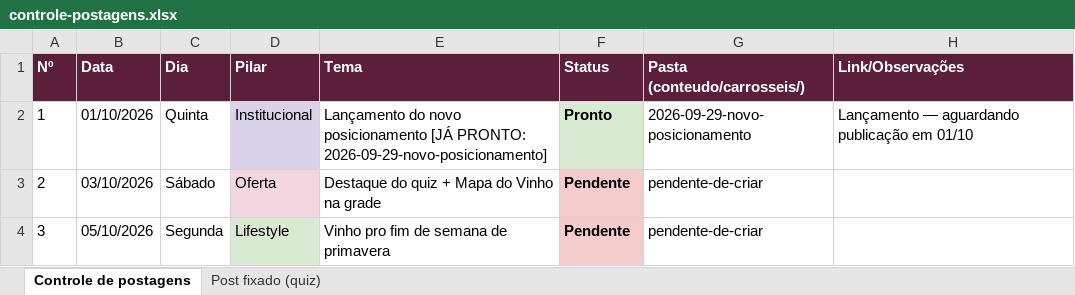
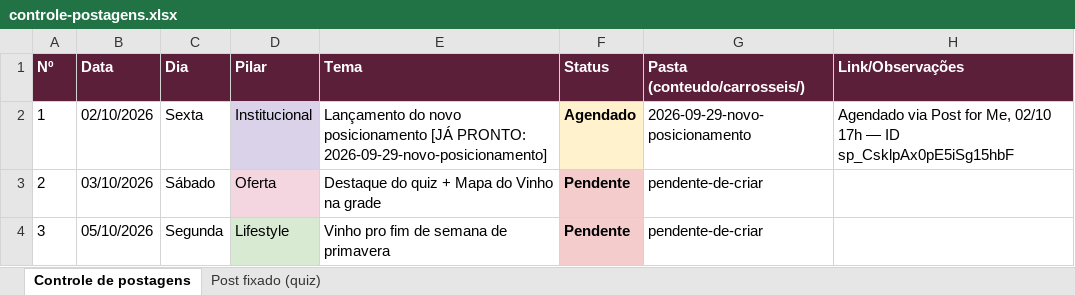
Before and after one commit to marceloheldt-tech/comnectar-workspace, an Excel workbook: campanhas/planejamento-t1-2026-2027/controle-postagens.xlsx, sheet Controle de postagens, drawn as a sheet; only a part is shown; values as stored, in another font and other column widths than the file's, no borders; the diff names each change by its address in the sheet, - before the commit and + after, or states it on an @@ line.

Commit message:
auto-sync: 2026-10-01 18:43

```diff
--- a/campanhas/planejamento-t1-2026-2027/controle-postagens.xlsx (sheet Controle de postagens)
+++ b/campanhas/planejamento-t1-2026-2027/controle-postagens.xlsx (sheet Controle de postagens)
-B2 (Data): 01/10/2026
+B2 (Data): 02/10/2026
-C2 (Dia): Quinta
+C2 (Dia): Sexta
-F2 (Status): Pronto
+F2 (Status): Agendado
-F2 fill: #D9EAD3
+F2 fill: #FFF2CC
-H2 (Link/Observações): Lançamento — aguardando publicação em 01/10
+H2 (Link/Observações): Agendado via Post for Me, 02/10 17h — ID sp_CsklpAx0pE5iSg15hbF
```
